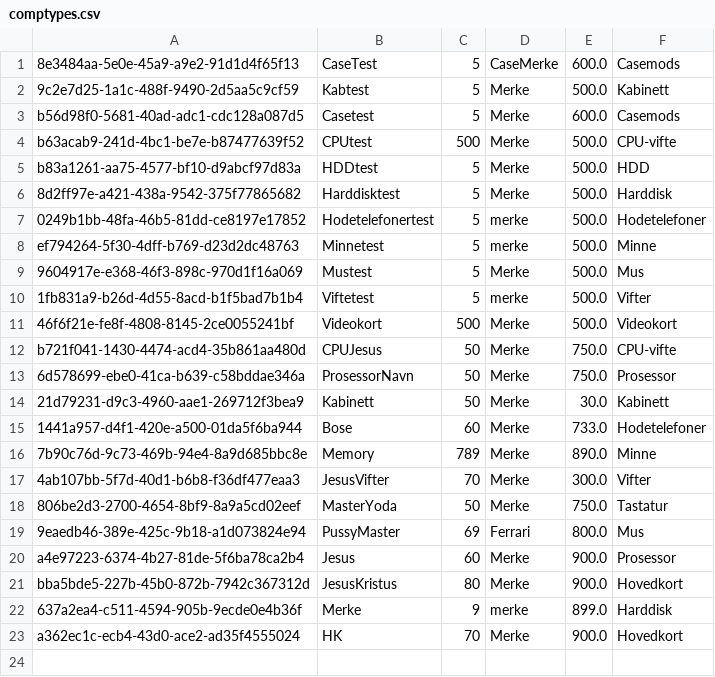
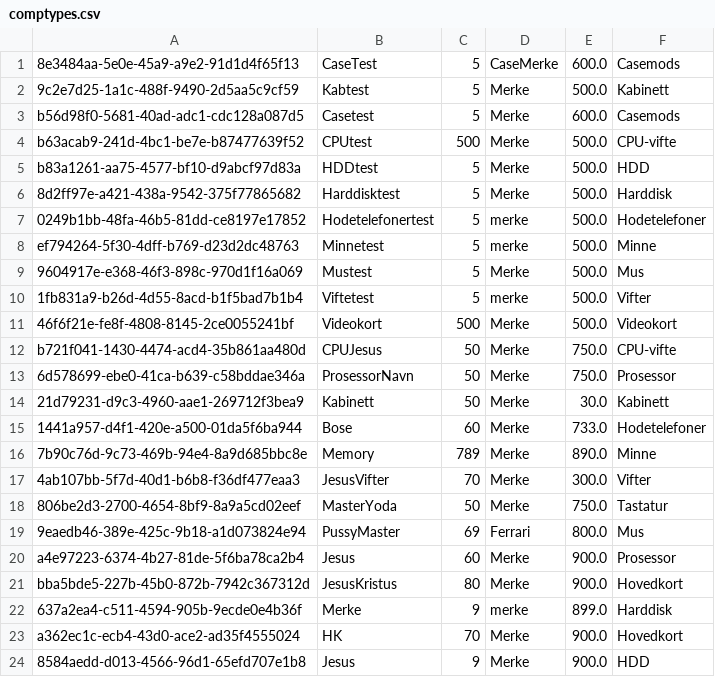
Before and after one commit to michaelekornrud/Semesteroppgave, a CSV file: Semesteroppg/src/Data/comptypes.csv, drawn as a sheet.

```diff
--- a/Semesteroppg/src/Data/comptypes.csv
+++ b/Semesteroppg/src/Data/comptypes.csv
@@ -23 +23,2 @@ bba5bde5-227b-45b0-872b-7942c367312d;JesusKristus;80;Merke;900.0;Hovedkort
 a362ec1c-ecb4-43d0-ace2-ad35f4555024;HK;70;Merke;900.0;Hovedkort
+8584aedd-d013-4566-96d1-65efd707e1b8;Jesus;9;Merke;900.0;HDD
```
Also changed, not shown: 4 other files.
